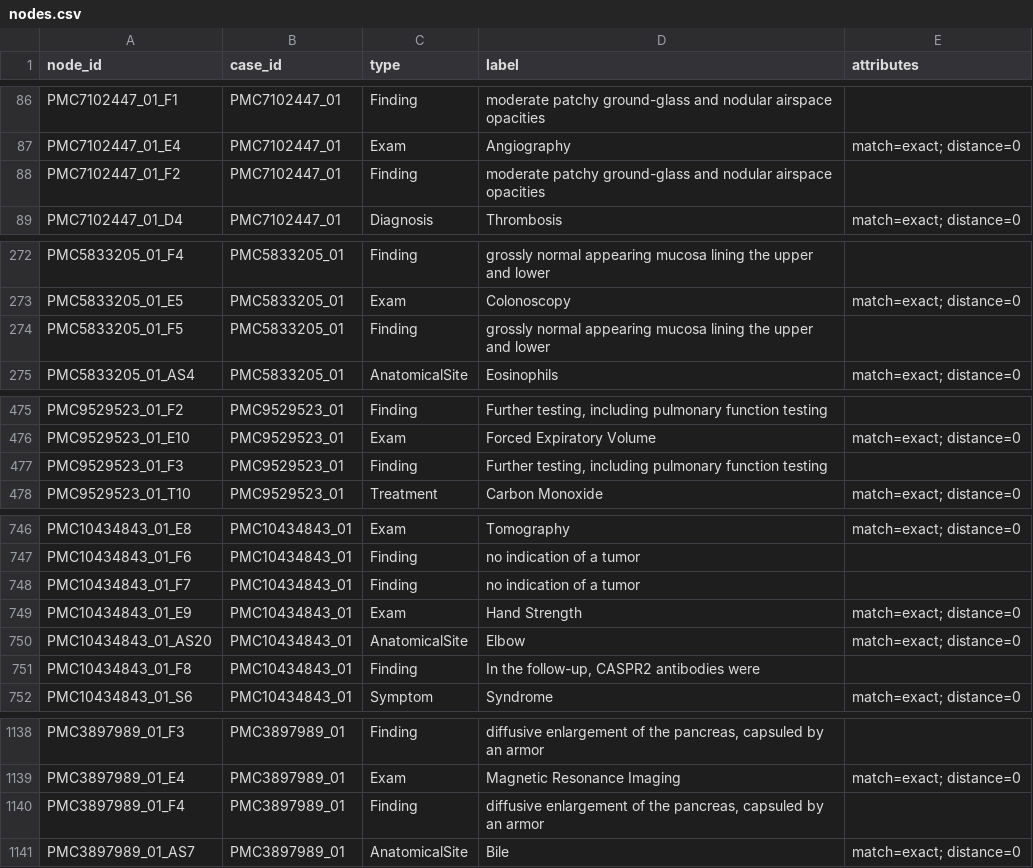
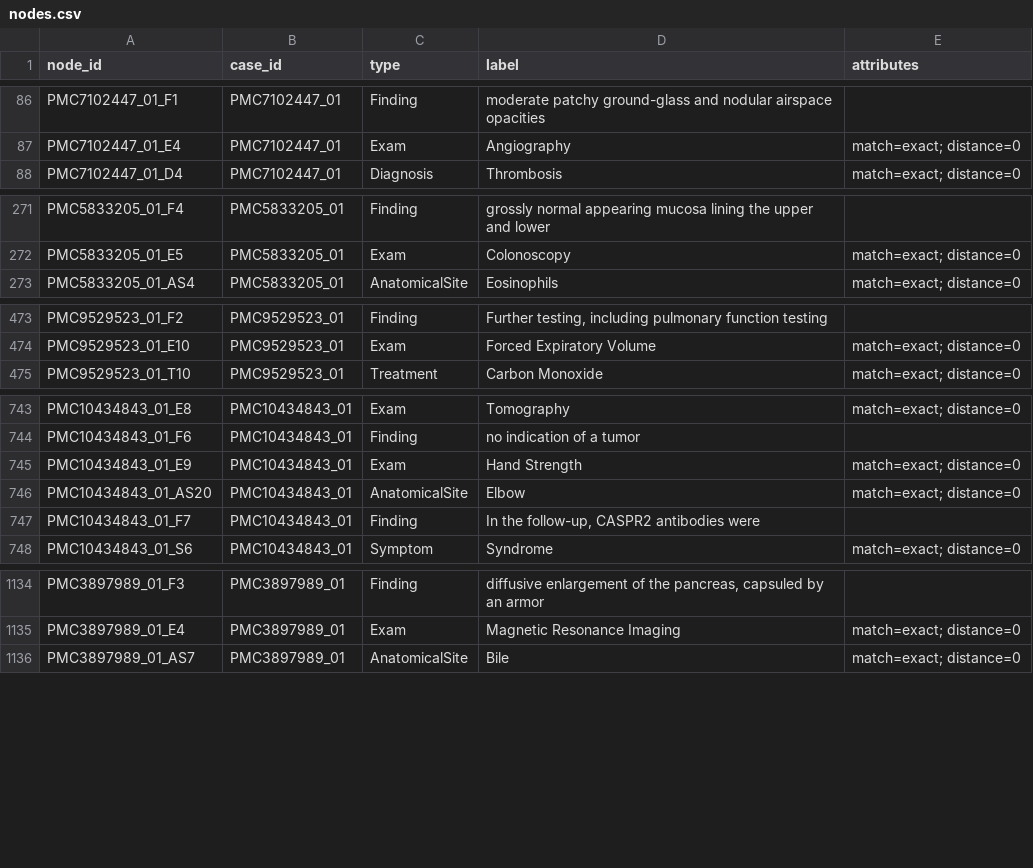
Before and after one commit to jrsbr/NLP-Projeto1, a CSV file: data/processed/nodes.csv, drawn as a sheet; only a part is shown, gaps mark what is left out; the diff covers the shown part only.

Commit message:
Deduplica Finding e realinha o README com o pipeline e o template
O `create_finding` agora reaproveita o no quando dois exames revelam o mesmo
achado, igual o `get_or_create_entity` faz pelo rotulo canonico. Isso muda o
grafo de 1593/2057 para 1588/2054 (Finding 89->84, LOCATED_IN 173->170) e faz
o README bater com os slides, que ja estavam nos numeros novos.

- numeros da secao Resultados e do grafico de barras regerados
- `assets/images/build_distribuicao.py`: gerador versionado da figura, para ela
  nao descasar dos CSVs de novo; reusa a paleta de `assets/slides/figuras.py`
- limitacao de Finding duplicado sai (resolvida) e entra a de aresta duplicada
  (113 repeticoes, 2054 gravadas contra 1941 distintas)
- template: titulo em ingles, pastas `pipelines/` e `data/external/`, legenda da
  figura do caso explicando a ausencia de rotulo nas arestas

```diff
--- a/data/processed/nodes.csv
+++ b/data/processed/nodes.csv
@@ -87,3 +87,2 @@ PMC7102447_01_F1,PMC7102447_01,Finding,moderate patchy ground-glass and nodular
 PMC7102447_01_E4,PMC7102447_01,Exam,Angiography,match=exact; distance=0
-PMC7102447_01_F2,PMC7102447_01,Finding,moderate patchy ground-glass and nodular airspace opacities,
 PMC7102447_01_D4,PMC7102447_01,Diagnosis,Thrombosis,match=exact; distance=0
@@ -273,3 +272,2 @@ PMC5833205_01_F4,PMC5833205_01,Finding,grossly normal appearing mucosa lining th
 PMC5833205_01_E5,PMC5833205_01,Exam,Colonoscopy,match=exact; distance=0
-PMC5833205_01_F5,PMC5833205_01,Finding,grossly normal appearing mucosa lining the upper and lower,
 PMC5833205_01_AS4,PMC5833205_01,AnatomicalSite,Eosinophils,match=exact; distance=0
@@ -476,3 +474,2 @@ PMC9529523_01_F2,PMC9529523_01,Finding,"Further testing, including pulmonary fun
 PMC9529523_01_E10,PMC9529523_01,Exam,Forced Expiratory Volume,match=exact; distance=0
-PMC9529523_01_F3,PMC9529523_01,Finding,"Further testing, including pulmonary function testing",
 PMC9529523_01_T10,PMC9529523_01,Treatment,Carbon Monoxide,match=exact; distance=0
@@ -747,6 +744,5 @@ PMC10434843_01_E8,PMC10434843_01,Exam,Tomography,match=exact; distance=0
 PMC10434843_01_F6,PMC10434843_01,Finding,no indication of a tumor,
-PMC10434843_01_F7,PMC10434843_01,Finding,no indication of a tumor,
 PMC10434843_01_E9,PMC10434843_01,Exam,Hand Strength,match=exact; distance=0
 PMC10434843_01_AS20,PMC10434843_01,AnatomicalSite,Elbow,match=exact; distance=0
-PMC10434843_01_F8,PMC10434843_01,Finding,"In the follow-up, CASPR2 antibodies were",
+PMC10434843_01_F7,PMC10434843_01,Finding,"In the follow-up, CASPR2 antibodies were",
 PMC10434843_01_S6,PMC10434843_01,Symptom,Syndrome,match=exact; distance=0
@@ -1139,3 +1135,2 @@ PMC3897989_01_F3,PMC3897989_01,Finding,"diffusive enlargement of the pancreas, c
 PMC3897989_01_E4,PMC3897989_01,Exam,Magnetic Resonance Imaging,match=exact; distance=0
-PMC3897989_01_F4,PMC3897989_01,Finding,"diffusive enlargement of the pancreas, capsuled by an armor",
 PMC3897989_01_AS7,PMC3897989_01,AnatomicalSite,Bile,match=exact; distance=0
```
Also changed, not shown: 5 edited cells elsewhere in this file, data/processed/edges.csv, 9 other files.
